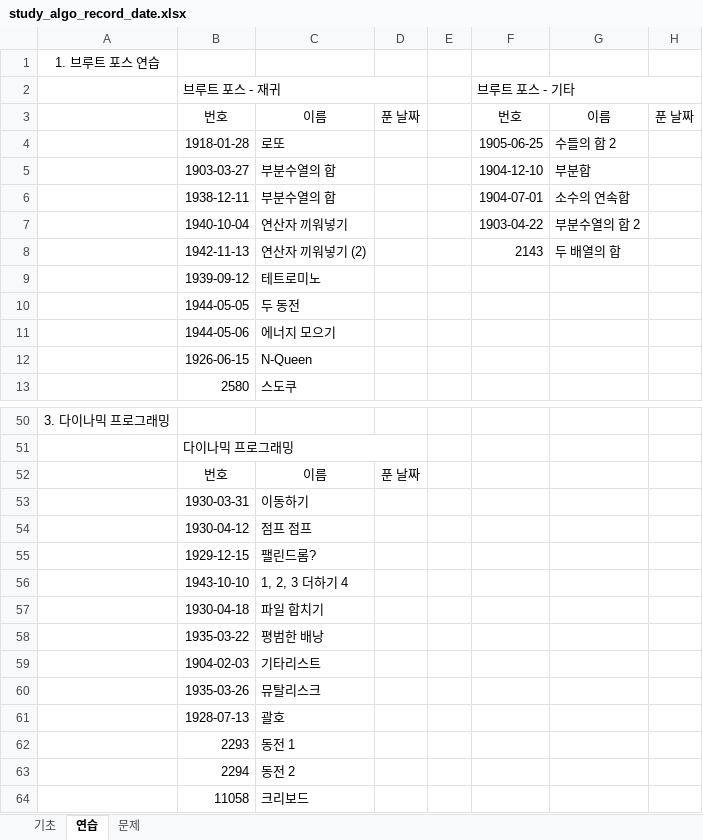
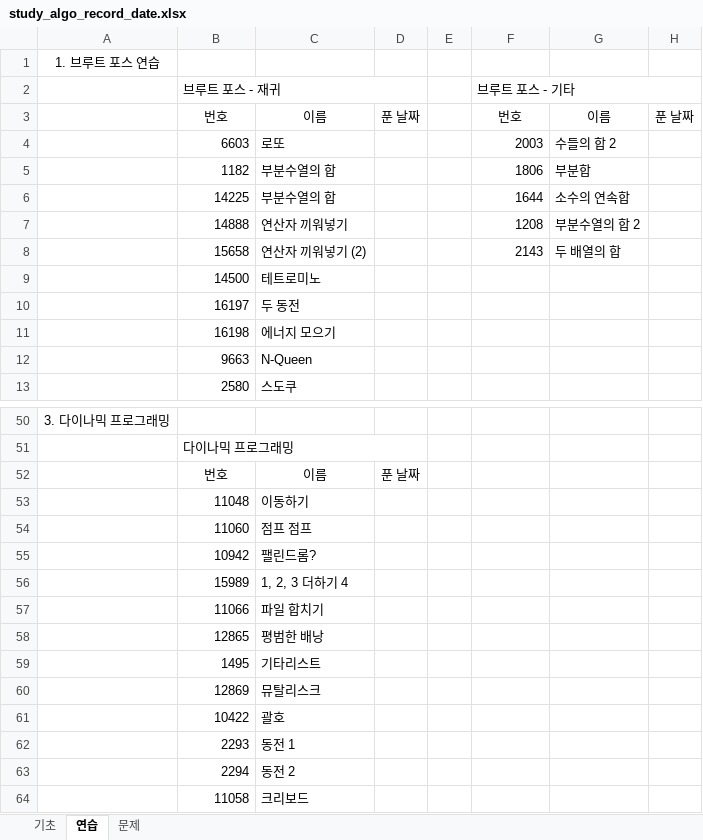
Before and after one commit to kmj3785/studyAlgorithm, an Excel workbook: study_algo_record_date.xlsx, sheet 연습, drawn as a sheet; only a part is shown, gaps mark what is left out; values as stored, in another font and other column widths than the file's, no borders; the diff covers the shown part only; the diff names each change by its address in the sheet, - before the commit and + after, or states it on an @@ line.

```diff
--- a/study_algo_record_date.xlsx (sheet 연습)
+++ b/study_algo_record_date.xlsx (sheet 연습)
-B4: 1918-01-28
+B4: 6603
-F4: 1905-06-25
+F4: 2003
-B5: 1903-03-27
+B5: 1182
-F5: 1904-12-10
+F5: 1806
-B6: 1938-12-11
+B6: 14225
-F6: 1904-07-01
+F6: 1644
-B7: 1940-10-04
+B7: 14888
-F7: 1903-04-22
+F7: 1208
-B8: 1942-11-13
+B8: 15658
-B9: 1939-09-12
+B9: 14500
-B10: 1944-05-05
+B10: 16197
-B11: 1944-05-06
+B11: 16198
-B12: 1926-06-15
+B12: 9663
-B53: 1930-03-31
+B53: 11048
-B54: 1930-04-12
+B54: 11060
-B55: 1929-12-15
+B55: 10942
-B56: 1943-10-10
+B56: 15989
-B57: 1930-04-18
+B57: 11066
-B58: 1935-03-22
+B58: 12865
-B59: 1904-02-03
+B59: 1495
-B60: 1935-03-26
+B60: 12869
-B61: 1928-07-13
+B61: 10422
```
Also changed, not shown: 30 edited cells elsewhere in this sheet, sheet 기초, 1 other file.
